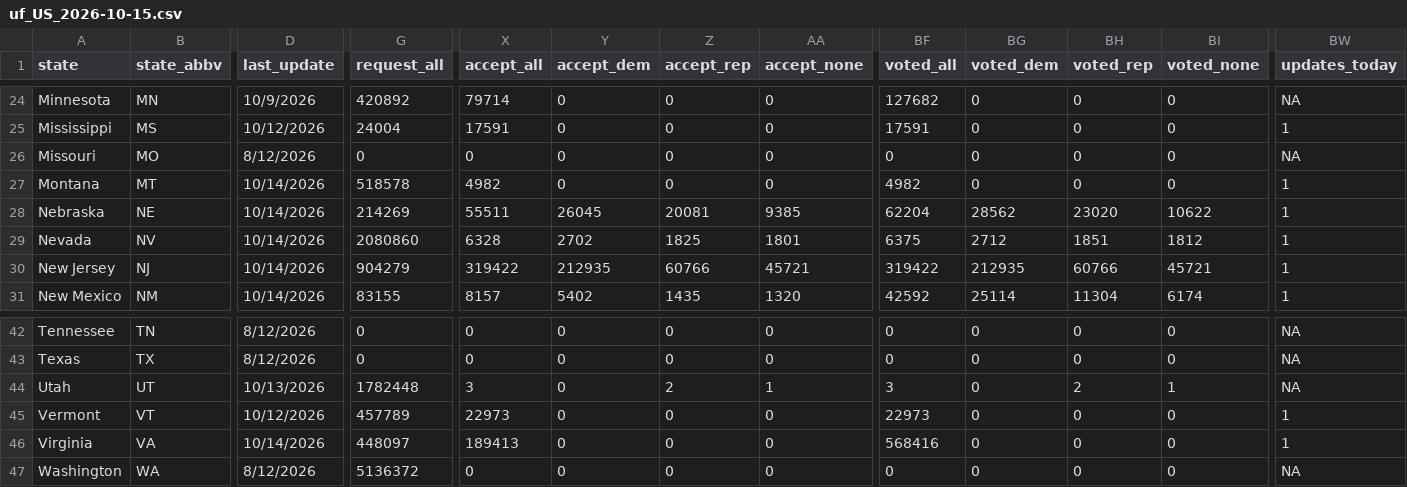
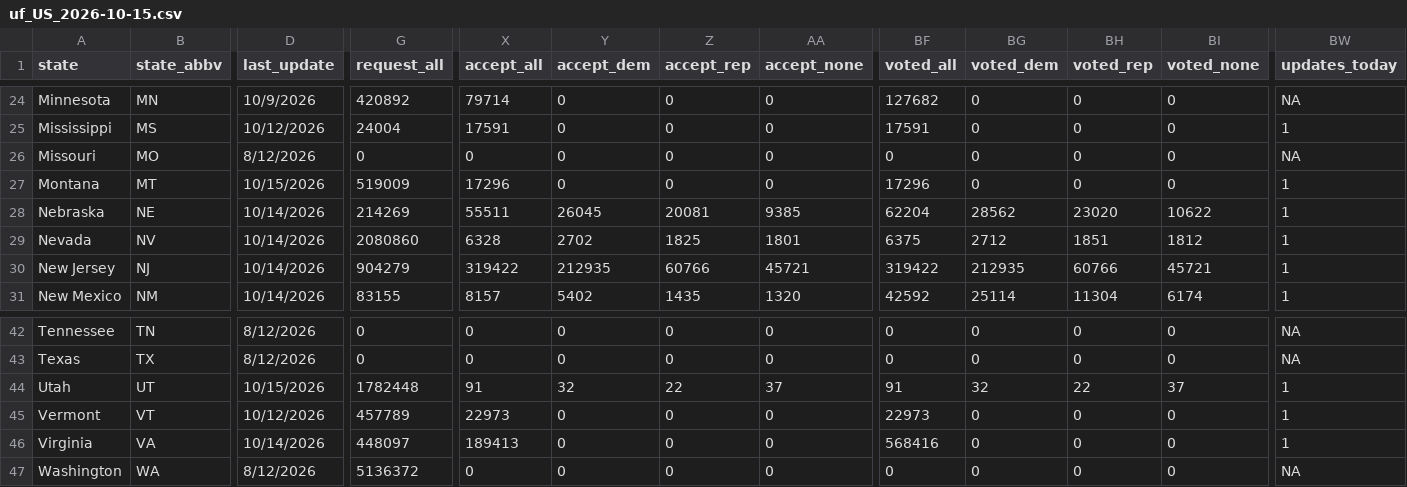
Before and after one commit to DanCunningham22/2026-Midterm, a CSV file: pipeline/data/earlyvote/2026/uf_US_2026-10-15.csv, drawn as a sheet; only a part is shown, gaps mark what is left out; the diff covers the shown part only; the diff names each change by its address in the sheet, - before the commit and + after, or states it on an @@ line.

```diff
--- a/pipeline/data/earlyvote/2026/uf_US_2026-10-15.csv
+++ b/pipeline/data/earlyvote/2026/uf_US_2026-10-15.csv
-D27 (last_update): 10/14/2026
+D27 (last_update): 10/15/2026
-G27 (request_all): 518578
+G27 (request_all): 519009
-X27 (accept_all): 4982
+X27 (accept_all): 17296
-BF27 (voted_all): 4982
+BF27 (voted_all): 17296
-D44 (last_update): 10/13/2026
+D44 (last_update): 10/15/2026
-X44 (accept_all): 3
+X44 (accept_all): 91
-Y44 (accept_dem): 0
+Y44 (accept_dem): 32
-Z44 (accept_rep): 2
+Z44 (accept_rep): 22
-AA44 (accept_none): 1
+AA44 (accept_none): 37
-BF44 (voted_all): 3
+BF44 (voted_all): 91
-BG44 (voted_dem): 0
+BG44 (voted_dem): 32
-BH44 (voted_rep): 2
+BH44 (voted_rep): 22
-BI44 (voted_none): 1
+BI44 (voted_none): 37
-BW44 (updates_today): NA
+BW44 (updates_today): 1
```
Also changed, not shown: 135 edited cells elsewhere in this file, 1 other file.
